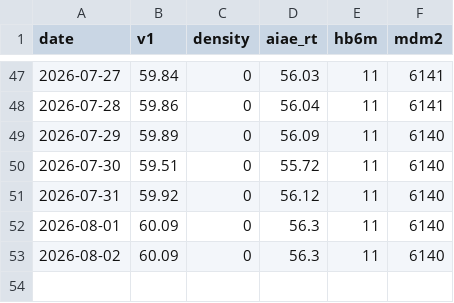
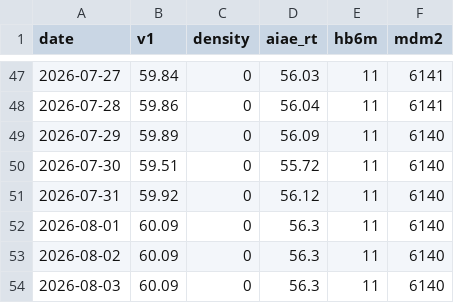
Before and after one commit to hatkohei0611-design/market-monitor, a CSV file: data/score_history.csv, drawn as a sheet; only a part is shown, gaps mark what is left out.

```diff
--- a/data/score_history.csv
+++ b/data/score_history.csv
@@ -53 +53,2 @@ date,v1,density,aiae_rt,hb6m,mdm2
 2026-08-02,60.09,0,56.3,11,6140
+2026-08-03,60.09,0,56.3,11,6140
```
Also changed, not shown: 3 other files.
